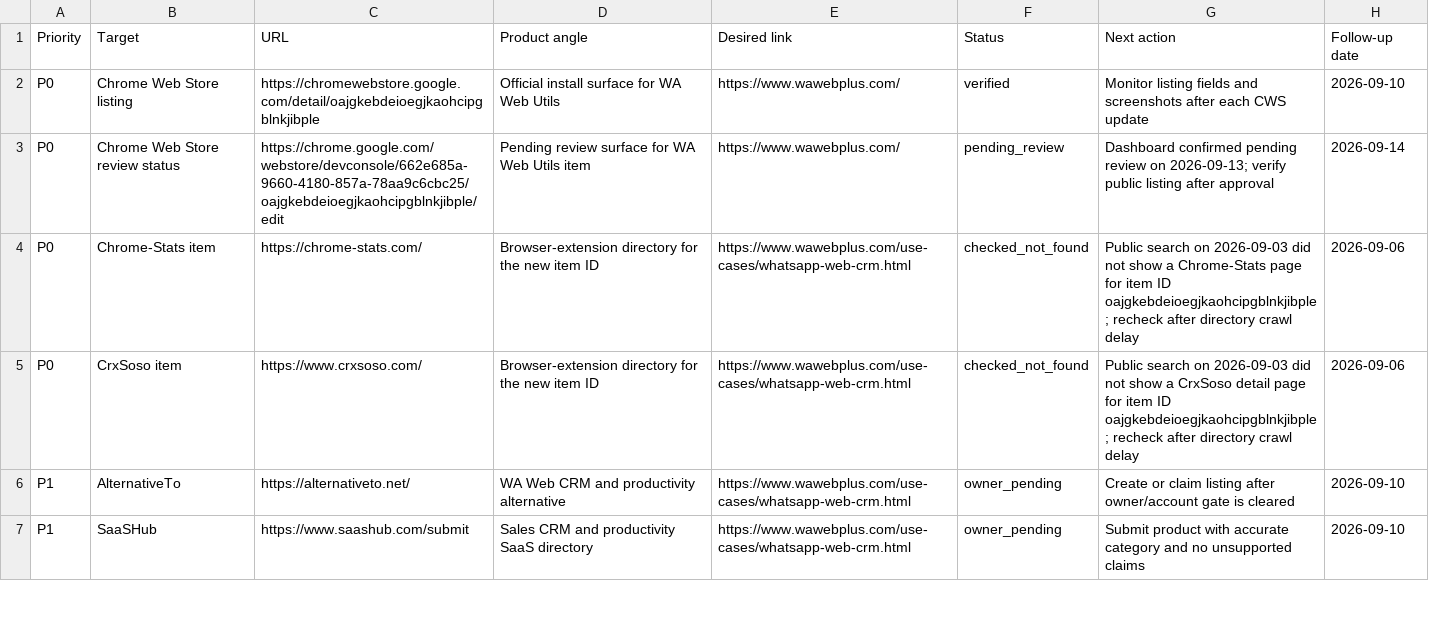
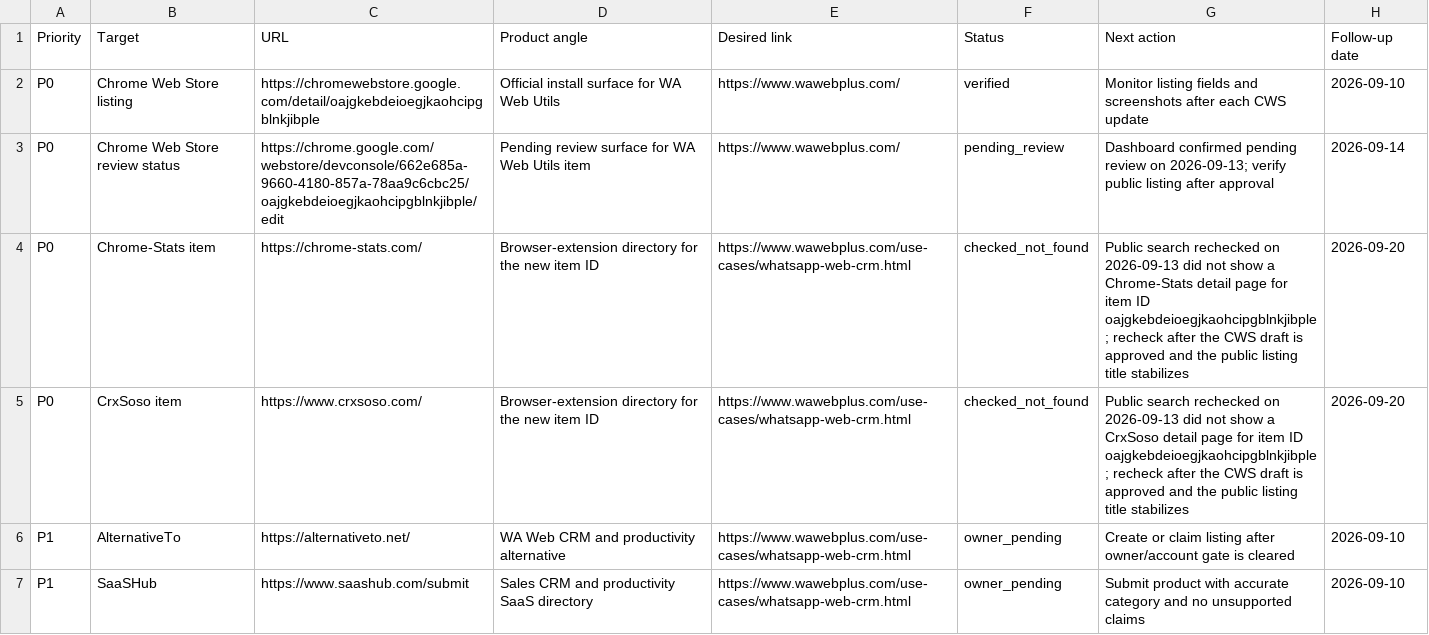
Before and after one commit to complanboy2/wawebplus-website, a CSV file: seo/authority-targets.csv, drawn as a sheet; only a part is shown.

```diff
--- a/seo/authority-targets.csv
+++ b/seo/authority-targets.csv
@@ -3,4 +3,4 @@ P0,Chrome Web Store listing,https://chromewebstore.google.com/detail/oajgkebdeio
 P0,Chrome Web Store review status,https://chrome.google.com/webstore/devconsole/662e685a-9660-4180-857a-78aa9c6cbc25/oajgkebdeioegjkaohcipgblnkjibple/edit,Pending review surface for WA Web Utils item,https://www.wawebplus.com/,pending_review,Dashboard confirmed pending review on 2026-09-13; verify public listing after approval,2026-09-14
-P0,Chrome-Stats item,https://chrome-stats.com/,Browser-extension directory for the new item ID,https://www.wawebplus.com/use-cases/whatsapp-web-crm.html,checked_not_found,Public search on 2026-09-03 did not show a Chrome-Stats page for item ID oajgkebdeioegjkaohcipgblnkjibple; recheck after directory crawl delay,2026-09-06
-P0,CrxSoso item,https://www.crxsoso.com/,Browser-extension directory for the new item ID,https://www.wawebplus.com/use-cases/whatsapp-web-crm.html,checked_not_found,Public search on 2026-09-03 did not show a CrxSoso detail page for item ID oajgkebdeioegjkaohcipgblnkjibple; recheck after directory crawl delay,2026-09-06
+P0,Chrome-Stats item,https://chrome-stats.com/,Browser-extension directory for the new item ID,https://www.wawebplus.com/use-cases/whatsapp-web-crm.html,checked_not_found,Public search rechecked on 2026-09-13 did not show a Chrome-Stats detail page for item ID oajgkebdeioegjkaohcipgblnkjibple; recheck after the CWS draft is approved and the public listing title stabilizes,2026-09-20
+P0,CrxSoso item,https://www.crxsoso.com/,Browser-extension directory for the new item ID,https://www.wawebplus.com/use-cases/whatsapp-web-crm.html,checked_not_found,Public search rechecked on 2026-09-13 did not show a CrxSoso detail page for item ID oajgkebdeioegjkaohcipgblnkjibple; recheck after the CWS draft is approved and the public listing title stabilizes,2026-09-20
 P1,AlternativeTo,https://alternativeto.net/,WA Web CRM and productivity alternative,https://www.wawebplus.com/use-cases/whatsapp-web-crm.html,owner_pending,Create or claim listing after owner/account gate is cleared,2026-09-10
```
Also changed, not shown: seo/outreach-batch-20260903.csv, 10 other files.
